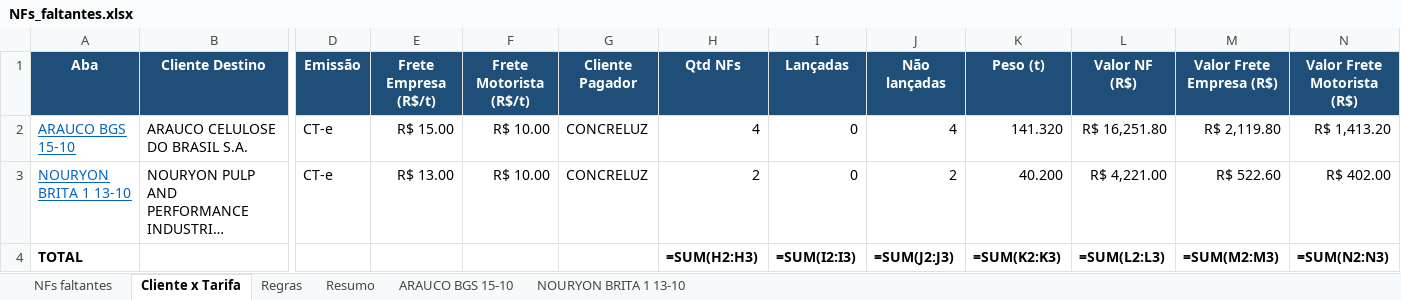
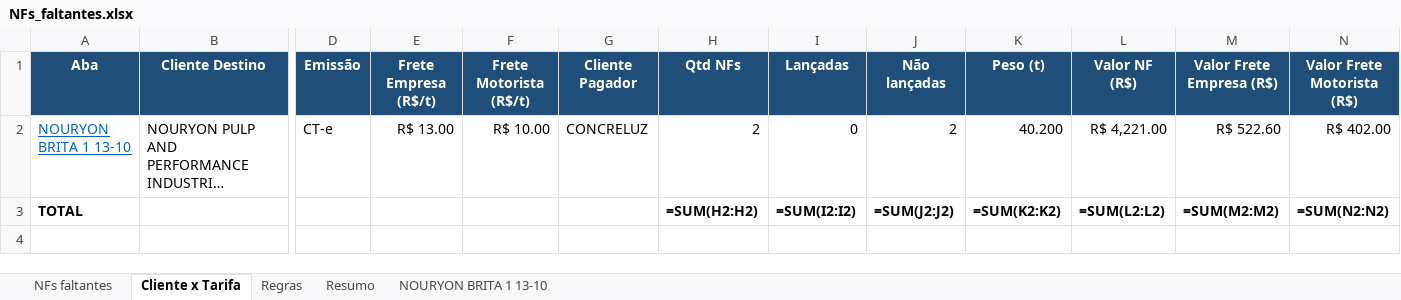
Before and after one commit to antoniolobatoadm-gif/WHATS, an Excel workbook: NFs_novembro/NFs_faltantes.xlsx, sheet Cliente x Tarifa, drawn as a sheet; only a part is shown, gaps mark what is left out; long unchanged cells end in …; values as stored, in another font and other column widths than the file's, no borders; formulas without a stored value are shown as written; removed rows and columns are numbered as before the commit, all else as after; rows hold the shown columns only; the diff names each change by its address in the sheet, - before the commit and + after, or states it on an @@ line.

```diff
--- a/NFs_novembro/NFs_faltantes.xlsx (sheet Cliente x Tarifa)
+++ b/NFs_novembro/NFs_faltantes.xlsx (sheet Cliente x Tarifa)
-sheet tab: ARAUCO BGS 15-10
-row 2: ARAUCO BGS 15-10 | ARAUCO CELULOSE DO BRASIL S.A. | CT-e | R$ 15.00 | R$ 10.00 | CONCRELUZ | 4 | 0 | 4 | 141.320 | R$ 16,251.80 | R$ 2,119.80 | R$ 1,413.20
-H3 (Qtd NFs): =SUM(H2:H3)
+H3 (Qtd NFs): =SUM(H2:H2)
-I3 (Lançadas): =SUM(I2:I3)
+I3 (Lançadas): =SUM(I2:I2)
-J3 (Não lançadas): =SUM(J2:J3)
+J3 (Não lançadas): =SUM(J2:J2)
-K3 (Peso (t)): =SUM(K2:K3)
+K3 (Peso (t)): =SUM(K2:K2)
-L3 (Valor NF (R$)): =SUM(L2:L3)
+L3 (Valor NF (R$)): =SUM(L2:L2)
-M3 (Valor Frete Empresa (R$)): =SUM(M2:M3)
+M3 (Valor Frete Empresa (R$)): =SUM(M2:M2)
-N3 (Valor Frete Motorista (R$)): =SUM(N2:N3)
+N3 (Valor Frete Motorista (R$)): =SUM(N2:N2)
```
Also changed, not shown: sheet NFs faltantes, sheet Resumo, NFs_novembro/Numeracao_SAT_53NFs.xlsx, NFs_novembro/Relatorio_NFs.xlsx, 1 other file.
